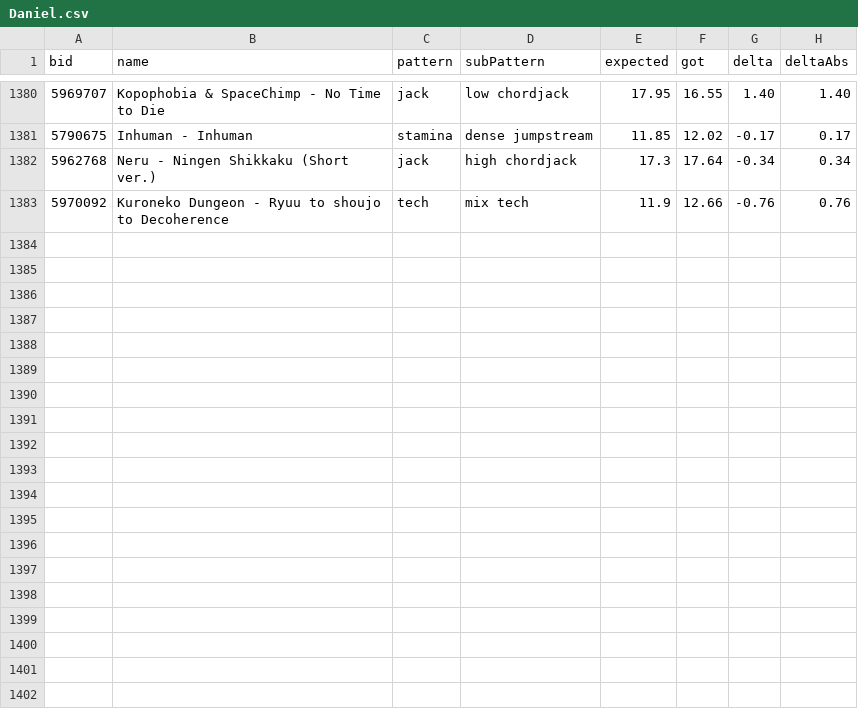
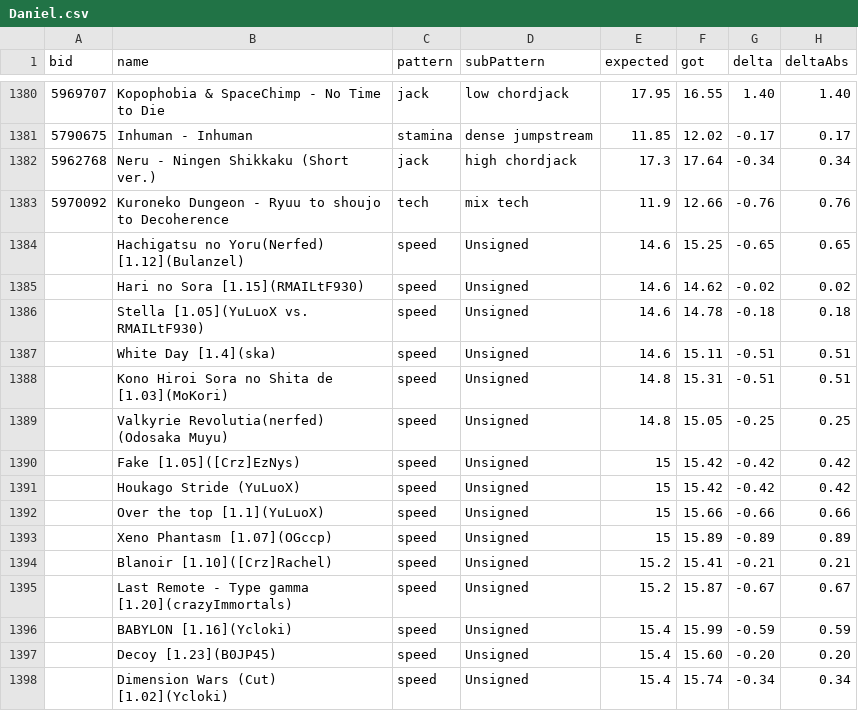
Before and after one commit to LeoBlackMT/VSRG-DanEstimation-Benchmark, a CSV file: results/Daniel.csv, drawn as a sheet; only a part is shown, gaps mark what is left out; the diff names each change by its address in the sheet, - before the commit and + after, or states it on an @@ line.

Commit message:
feat(samples): add Follow Speed Epsilon Practice Pack (15 charts) and update benchmark results

```diff
--- a/results/Daniel.csv
+++ b/results/Daniel.csv
+row 1384:  | Hachigatsu no Yoru(Nerfed) [1.12](Bulanzel) | speed | Unsigned | 14.6 | 15.25 | -0.65 | 0.65
+row 1385:  | Hari no Sora [1.15](RMAILtF930) | speed | Unsigned | 14.6 | 14.62 | -0.02 | 0.02
+row 1386:  | Stella [1.05](YuLuoX vs. RMAILtF930) | speed | Unsigned | 14.6 | 14.78 | -0.18 | 0.18
+row 1387:  | White Day [1.4](ska) | speed | Unsigned | 14.6 | 15.11 | -0.51 | 0.51
+row 1388:  | Kono Hiroi Sora no Shita de [1.03](MoKori) | speed | Unsigned | 14.8 | 15.31 | -0.51 | 0.51
+row 1389:  | Valkyrie Revolutia(nerfed) (Odosaka Muyu) | speed | Unsigned | 14.8 | 15.05 | -0.25 | 0.25
+row 1390:  | Fake [1.05]([Crz]EzNys) | speed | Unsigned | 15 | 15.42 | -0.42 | 0.42
+row 1391:  | Houkago Stride (YuLuoX) | speed | Unsigned | 15 | 15.42 | -0.42 | 0.42
+row 1392:  | Over the top [1.1](YuLuoX) | speed | Unsigned | 15 | 15.66 | -0.66 | 0.66
+row 1393:  | Xeno Phantasm [1.07](OGccp) | speed | Unsigned | 15 | 15.89 | -0.89 | 0.89
+row 1394:  | Blanoir [1.10]([Crz]Rachel) | speed | Unsigned | 15.2 | 15.41 | -0.21 | 0.21
+row 1395:  | Last Remote - Type gamma [1.20](crazyImmortals) | speed | Unsigned | 15.2 | 15.87 | -0.67 | 0.67
+row 1396:  | BABYLON [1.16](Ycloki) | speed | Unsigned | 15.4 | 15.99 | -0.59 | 0.59
+row 1397:  | Decoy [1.23](B0JP45) | speed | Unsigned | 15.4 | 15.60 | -0.20 | 0.20
+row 1398:  | Dimension Wars (Cut) [1.02](Ycloki) | speed | Unsigned | 15.4 | 15.74 | -0.34 | 0.34
```
Also changed, not shown: results/Azusa.csv, results/Companella.csv, 10 other files.
